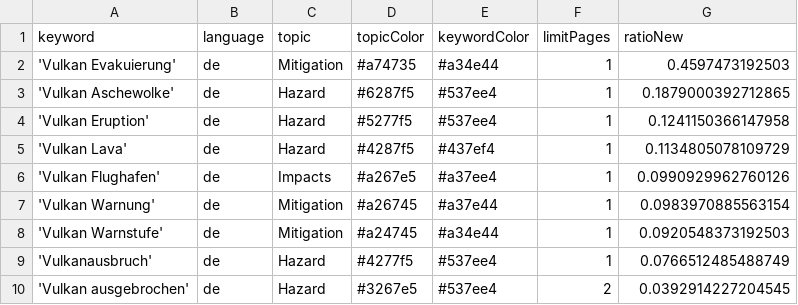
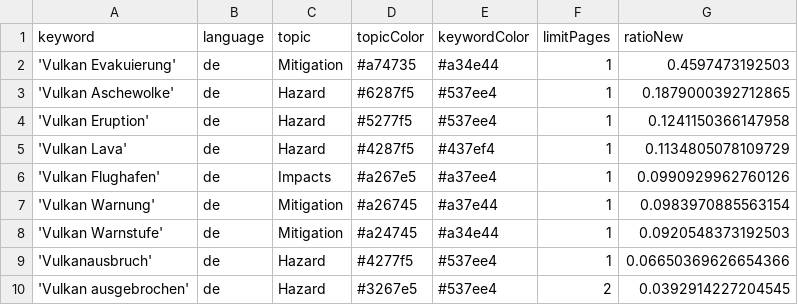
Before and after one commit to paularicarda-news/volcanoIsComing, a CSV file: keywords.csv, drawn as a sheet.

Commit message:
Commit from GitHub Actions (harvest:0.0)

```diff
--- a/keywords.csv
+++ b/keywords.csv
@@ -8,3 +8,3 @@ keyword,language,topic,topicColor,keywordColor,limitPages,ratioNew
 'Vulkan Warnstufe',de,Mitigation,#a24745,#a34e44,1,0.0920548373192503
-'Vulkanausbruch',de,Hazard,#4277f5,#537ee4,1,0.0766512485488749
+'Vulkanausbruch',de,Hazard,#4277f5,#537ee4,1,0.06650369626654366
 'Vulkan ausgebrochen',de,Hazard,#3267e5,#537ee4,2,0.0392914227204545
```
